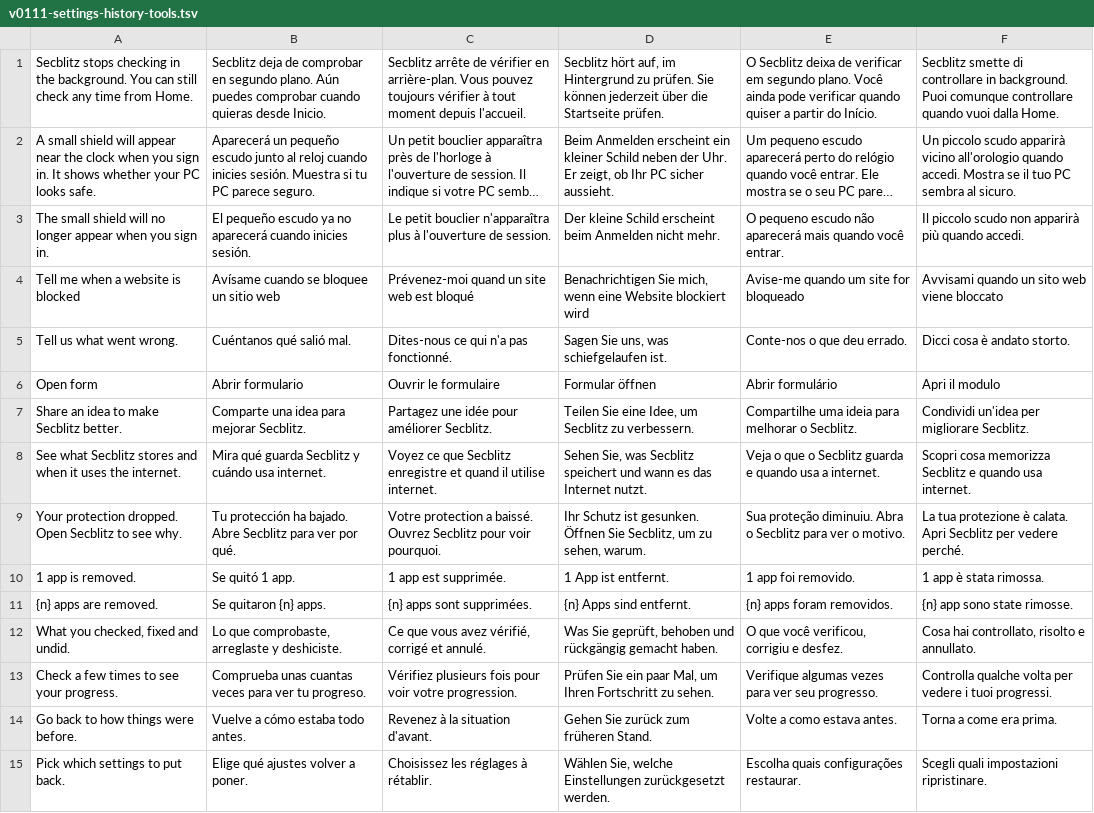
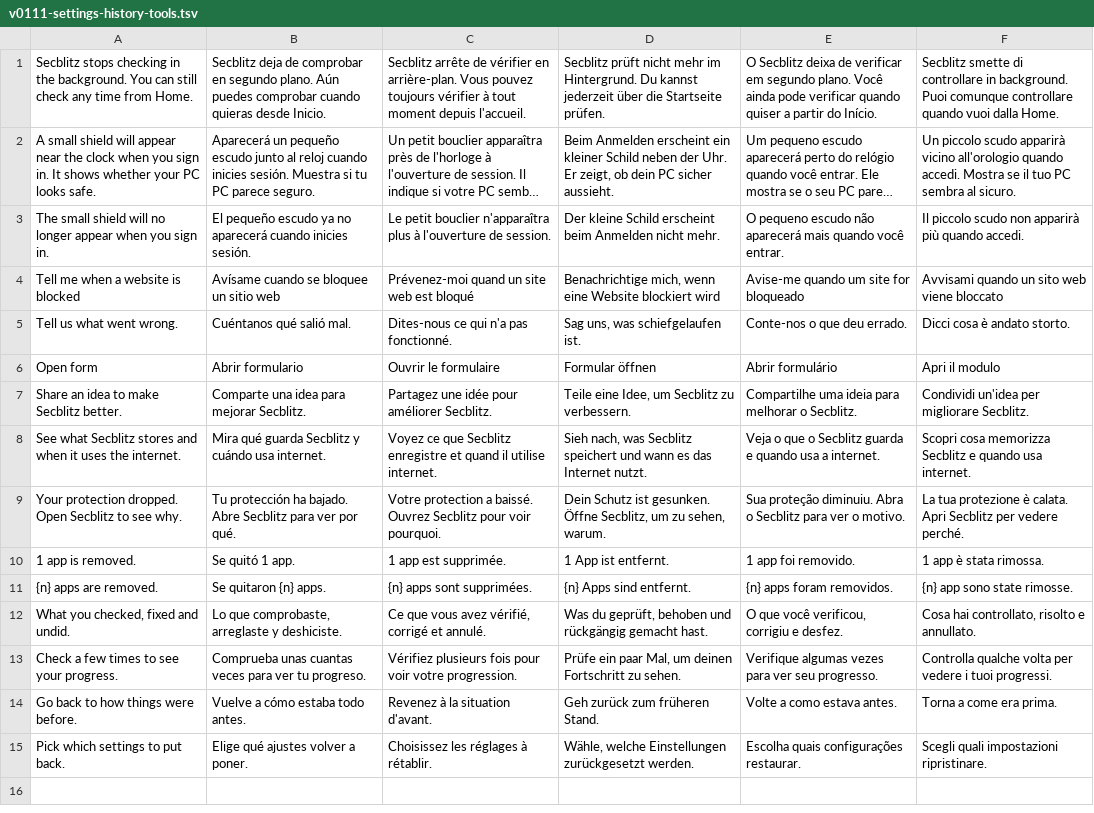
Before and after one commit to Skeleton22121/Secblitz, a TSV file: i18n-pending/merged/v0111-settings-history-tools.tsv, drawn as a sheet; long unchanged cells end in …; the diff names each change by its address in the sheet, - before the commit and + after, or states it on an @@ line.

Commit message:
Merge 0.11.1 translations

```diff
--- a/i18n-pending/merged/v0111-settings-history-tools.tsv
+++ b/i18n-pending/merged/v0111-settings-history-tools.tsv
-D1: Secblitz hört auf, im Hintergrund zu prüfen. Sie können jederzeit über…
+D1: Secblitz prüft nicht mehr im Hintergrund. Du kannst jederzeit über…
-D2: …zeigt, ob Ihr PC sicher…
+D2: …zeigt, ob dein PC sicher…
-D4: Benachrichtigen Sie mich, wenn…
+D4: Benachrichtige mich, wenn…
-D5: Sagen Sie uns, was schiefgelaufen ist.
+D5: Sag uns, was schiefgelaufen ist.
-D7: Teilen Sie eine Idee,…
+D7: Teile eine Idee,…
-D8: Sehen Sie, was Secblitz…
+D8: Sieh nach, was Secblitz…
-D9: Ihr Schutz ist gesunken. Öffnen Sie Secblitz, um…
+D9: Dein Schutz ist gesunken. Öffne Secblitz, um…
-D12: Was Sie geprüft, behoben und rückgängig gemacht haben.
+D12: Was du geprüft, behoben und rückgängig gemacht hast.
-D13: Prüfen Sie ein paar Mal, um Ihren Fortschritt zu…
+D13: Prüfe ein paar Mal, um deinen Fortschritt zu…
-D14: Gehen Sie zurück zum früheren Stand.
+D14: Geh zurück zum früheren Stand.
-D15: Wählen Sie, welche Einstellungen…
+D15: Wähle, welche Einstellungen…
```
Also changed, not shown: 2 other files.
